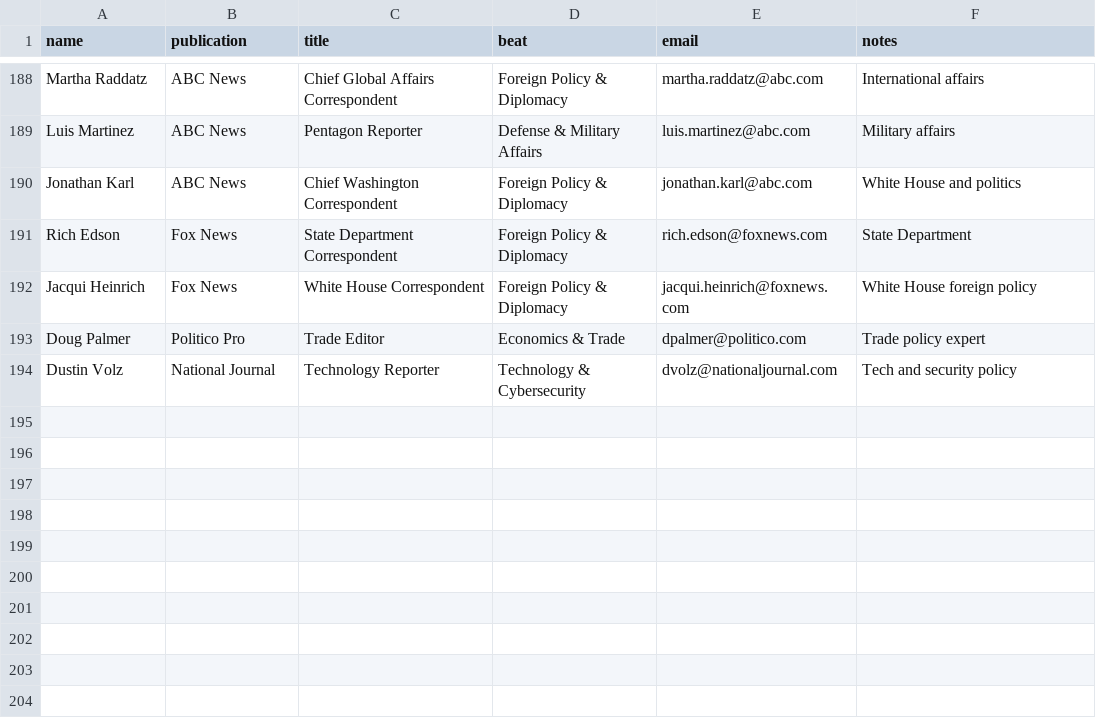
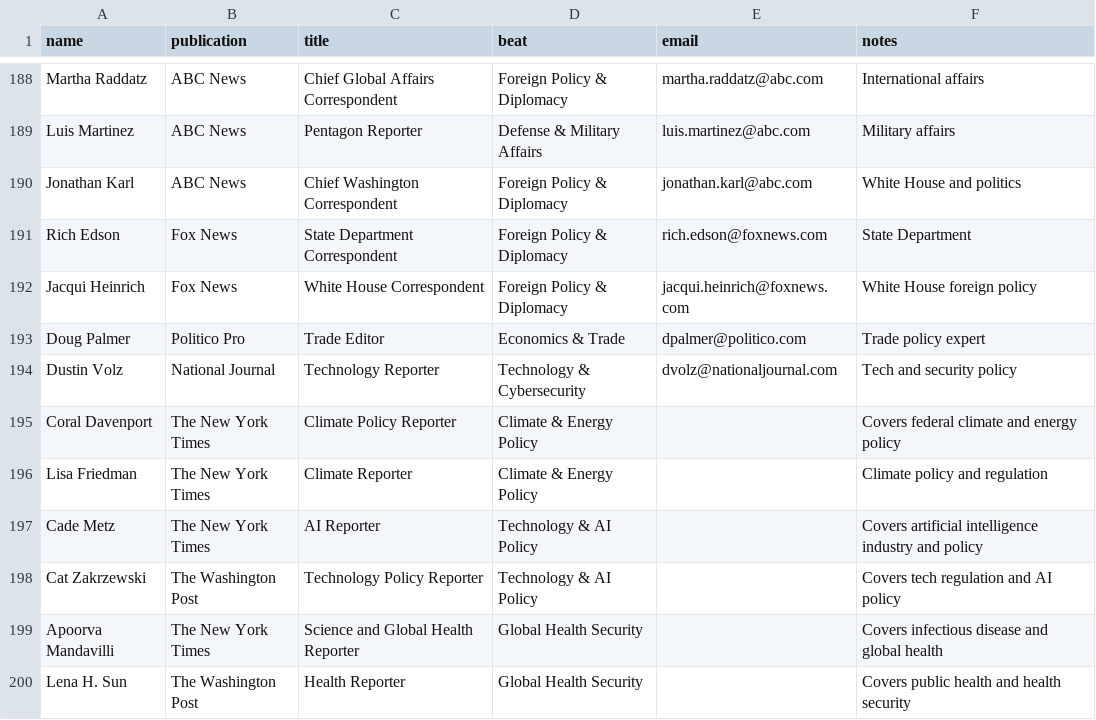
Before and after one commit to seanmaxfield/Bespoke, a CSV file: docs/data/journalists_china_asia_FULL.csv, drawn as a sheet; only a part is shown, gaps mark what is left out; the diff names each change by its address in the sheet, - before the commit and + after, or states it on an @@ line.

```diff
--- a/docs/data/journalists_china_asia_FULL.csv
+++ b/docs/data/journalists_china_asia_FULL.csv
+row 195: Coral Davenport | The New York Times | Climate Policy Reporter | Climate & Energy Policy |  | Covers federal climate and energy policy
+row 196: Lisa Friedman | The New York Times | Climate Reporter | Climate & Energy Policy |  | Climate policy and regulation
+row 197: Cade Metz | The New York Times | AI Reporter | Technology & AI Policy |  | Covers artificial intelligence industry and policy
+row 198: Cat Zakrzewski | The Washington Post | Technology Policy Reporter | Technology & AI Policy |  | Covers tech regulation and AI policy
+row 199: Apoorva Mandavilli | The New York Times | Science and Global Health Reporter | Global Health Security |  | Covers infectious disease and global health
+row 200: Lena H. Sun | The Washington Post | Health Reporter | Global Health Security |  | Covers public health and health security
```
Also changed, not shown: dc_researchers_with_emails_CONSOLIDATED.csv, docs/data/dc_researchers_with_emails_CONSOLIDATED.csv, 8 other files.
